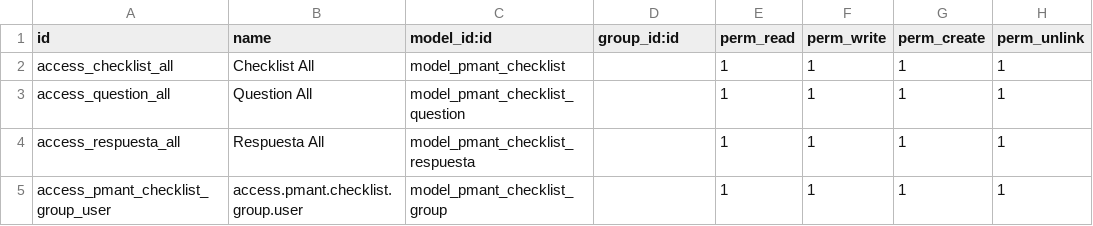
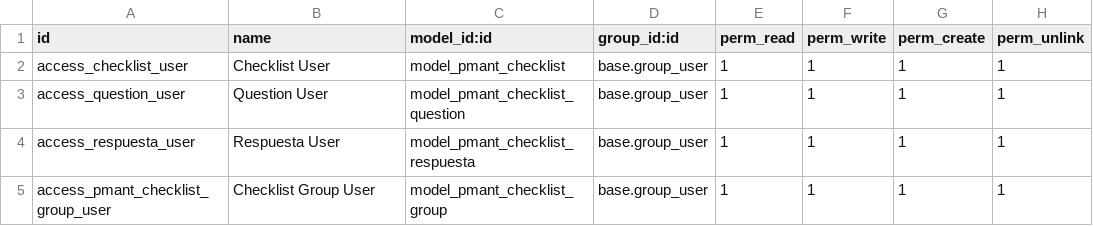
Before and after one commit to fdc-corporation/pmant_checklist, a CSV file: security/ir.model.access.csv, drawn as a sheet.

```diff
--- a/security/ir.model.access.csv
+++ b/security/ir.model.access.csv
@@ -1,5 +1,5 @@
 id,name,model_id:id,group_id:id,perm_read,perm_write,perm_create,perm_unlink
-access_checklist_all,Checklist All,model_pmant_checklist,,1,1,1,1
-access_question_all,Question All,model_pmant_checklist_question,,1,1,1,1
-access_respuesta_all,Respuesta All,model_pmant_checklist_respuesta,,1,1,1,1
-access_pmant_checklist_group_user,access.pmant.checklist.group.user,model_pmant_checklist_group,,1,1,1,1
+access_checklist_user,Checklist User,model_pmant_checklist,base.group_user,1,1,1,1
+access_question_user,Question User,model_pmant_checklist_question,base.group_user,1,1,1,1
+access_respuesta_user,Respuesta User,model_pmant_checklist_respuesta,base.group_user,1,1,1,1
+access_pmant_checklist_group_user,Checklist Group User,model_pmant_checklist_group,base.group_user,1,1,1,1
```
Also changed, not shown: 9 other files.
